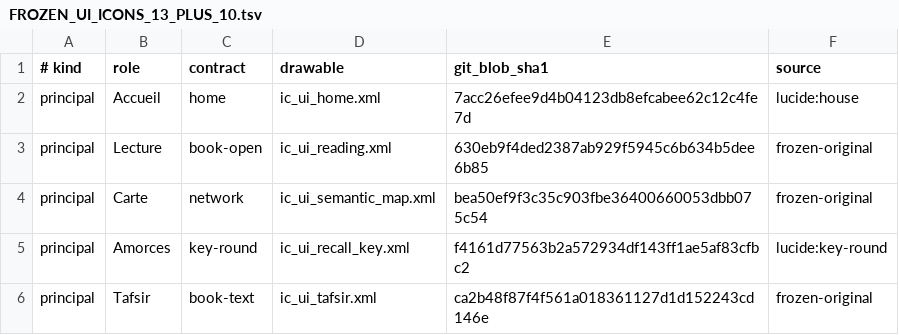
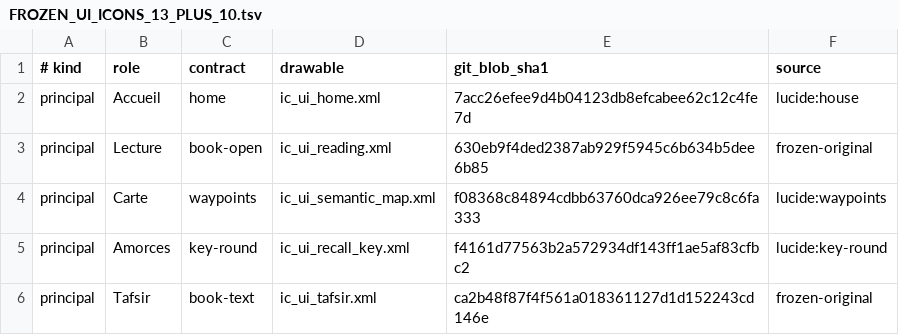
Before and after one commit to applicreation0-web/quran-hafidh, a TSV file: docs/FROZEN_UI_ICONS_13_PLUS_10.tsv, drawn as a sheet; only a part is shown.

Commit message:
fix(cp08f): align frozen 23-icon contract with verified Lucide Waypoints

```diff
--- a/docs/FROZEN_UI_ICONS_13_PLUS_10.tsv
+++ b/docs/FROZEN_UI_ICONS_13_PLUS_10.tsv
@@ -3,3 +3,3 @@ principal	Accueil	home	ic_ui_home.xml	7acc26efee9d4b04123db8efcabee62c12c4fe7d	l
 principal	Lecture	book-open	ic_ui_reading.xml	630eb9f4ded2387ab929f5945c6b634b5dee6b85	frozen-original
-principal	Carte	network	ic_ui_semantic_map.xml	bea50ef9f3c35c903fbe36400660053dbb075c54	frozen-original
+principal	Carte	waypoints	ic_ui_semantic_map.xml	f08368c84894cdbb63760dca926ee79c8c6fa333	lucide:waypoints
 principal	Amorces	key-round	ic_ui_recall_key.xml	f4161d77563b2a572934df143ff1ae5af83cfbc2	lucide:key-round
```
Also changed, not shown: 2 other files.
